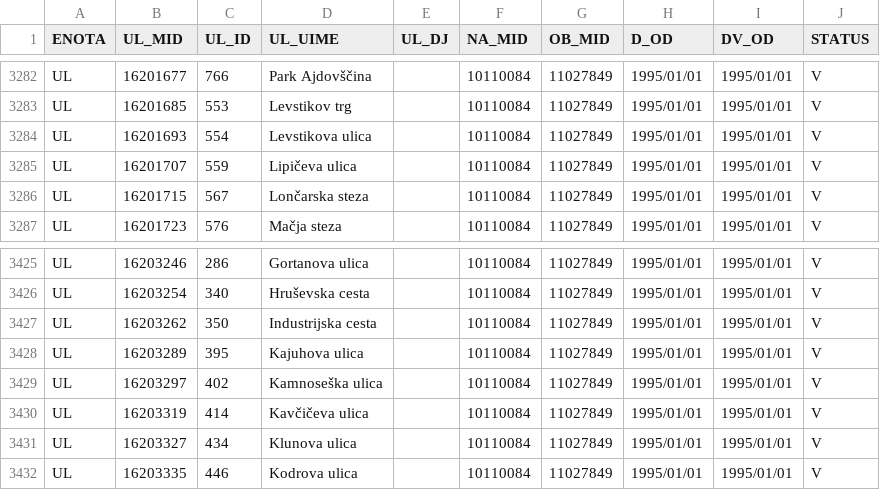
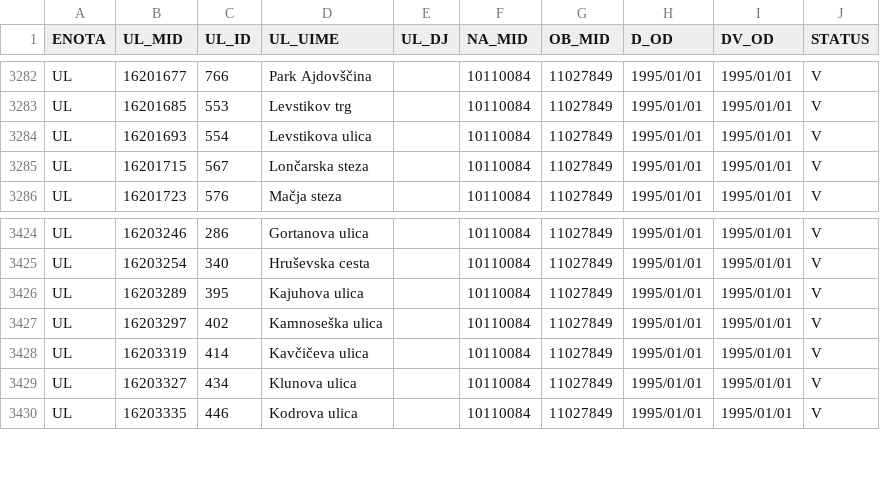
Before and after one commit to stefanb/gurs-rpe, a CSV file: data/UL.csv, drawn as a sheet; only a part is shown, gaps mark what is left out; the diff names each change by its address in the sheet, - before the commit and + after, or states it on an @@ line.

```diff
--- a/data/UL.csv
+++ b/data/UL.csv
-row 3285: UL | 16201707 | 559 | Lipičeva ulica |  | 10110084 | 11027849 | 1995/01/01 | 1995/01/01 | V
-row 3427: UL | 16203262 | 350 | Industrijska cesta |  | 10110084 | 11027849 | 1995/01/01 | 1995/01/01 | V
```
Also changed, not shown: 3 other files.
